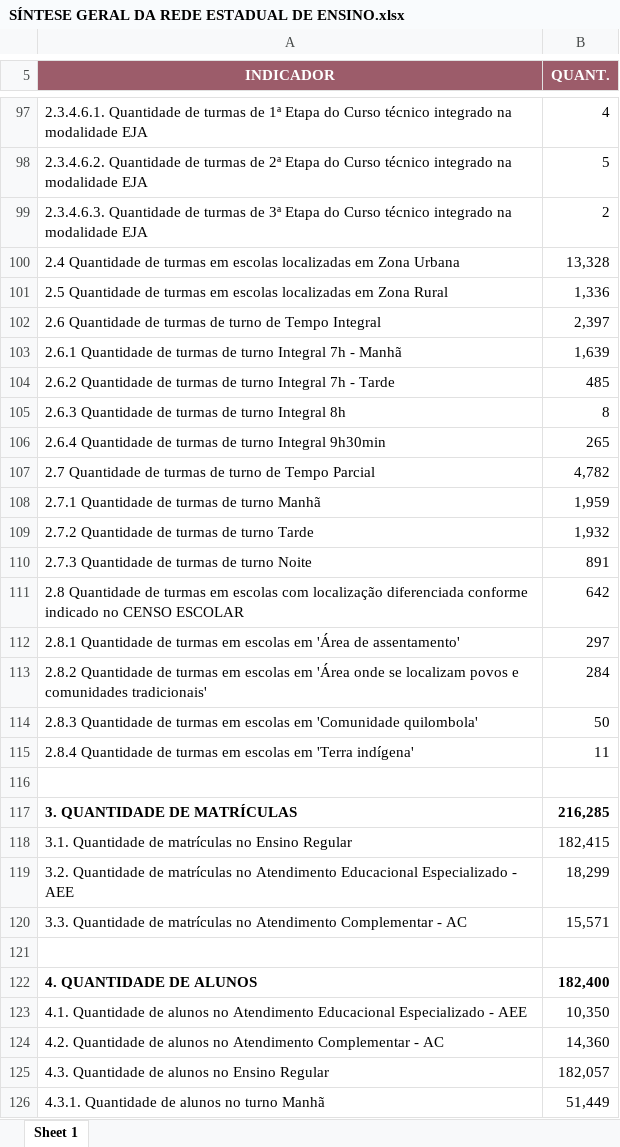
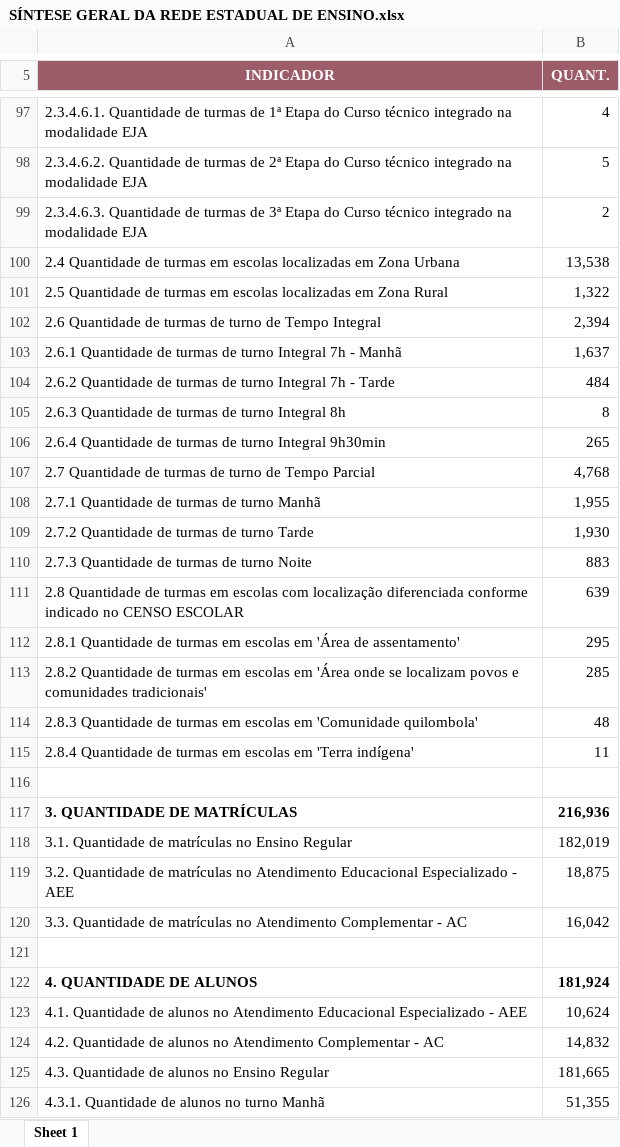
Before and after one commit to viniciusfrancis-lab/GEILINE, an Excel workbook: dados/SÍNTESE GERAL DA REDE ESTADUAL DE ENSINO.xlsx, sheet Sheet 1, drawn as a sheet; only a part is shown, gaps mark what is left out; values as stored, in another font and other column widths than the file's, no borders; charts and pictures not drawn; the diff covers the shown part only; the diff names each change by its address in the sheet, - before the commit and + after, or states it on an @@ line.

Commit message:
22062026
22062026

```diff
--- a/dados/SÍNTESE GERAL DA REDE ESTADUAL DE ENSINO.xlsx (sheet Sheet 1)
+++ b/dados/SÍNTESE GERAL DA REDE ESTADUAL DE ENSINO.xlsx (sheet Sheet 1)
-B100 (QUANT.): 13,328
+B100 (QUANT.): 13,538
-B101 (QUANT.): 1,336
+B101 (QUANT.): 1,322
-B102 (QUANT.): 2,397
+B102 (QUANT.): 2,394
-B103 (QUANT.): 1,639
+B103 (QUANT.): 1,637
-B104 (QUANT.): 485
+B104 (QUANT.): 484
-B107 (QUANT.): 4,782
+B107 (QUANT.): 4,768
-B108 (QUANT.): 1,959
+B108 (QUANT.): 1,955
-B109 (QUANT.): 1,932
+B109 (QUANT.): 1,930
-B110 (QUANT.): 891
+B110 (QUANT.): 883
-B111 (QUANT.): 642
+B111 (QUANT.): 639
-B112 (QUANT.): 297
+B112 (QUANT.): 295
-B113 (QUANT.): 284
+B113 (QUANT.): 285
-B114 (QUANT.): 50
+B114 (QUANT.): 48
-B117 (QUANT.): 216,285
+B117 (QUANT.): 216,936
-B118 (QUANT.): 182,415
+B118 (QUANT.): 182,019
-B119 (QUANT.): 18,299
+B119 (QUANT.): 18,875
-B120 (QUANT.): 15,571
+B120 (QUANT.): 16,042
-B122 (QUANT.): 182,400
+B122 (QUANT.): 181,924
-B123 (QUANT.): 10,350
+B123 (QUANT.): 10,624
-B124 (QUANT.): 14,360
+B124 (QUANT.): 14,832
-B125 (QUANT.): 182,057
+B125 (QUANT.): 181,665
-B126 (QUANT.): 51,449
+B126 (QUANT.): 51,355
```
Also changed, not shown: 196 edited cells elsewhere in this sheet, charts or pictures.
